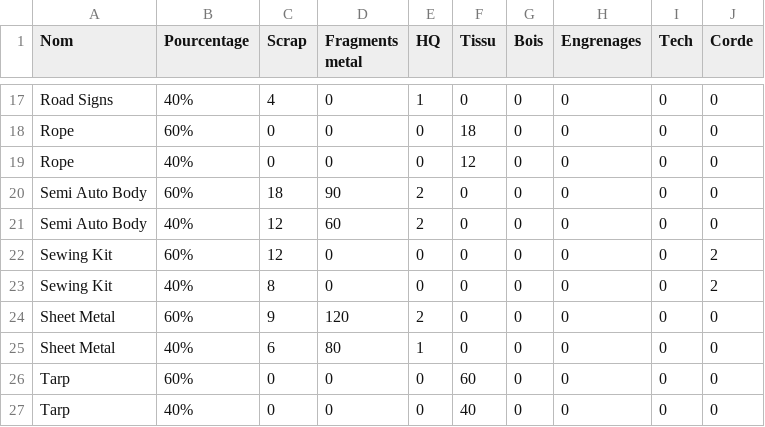
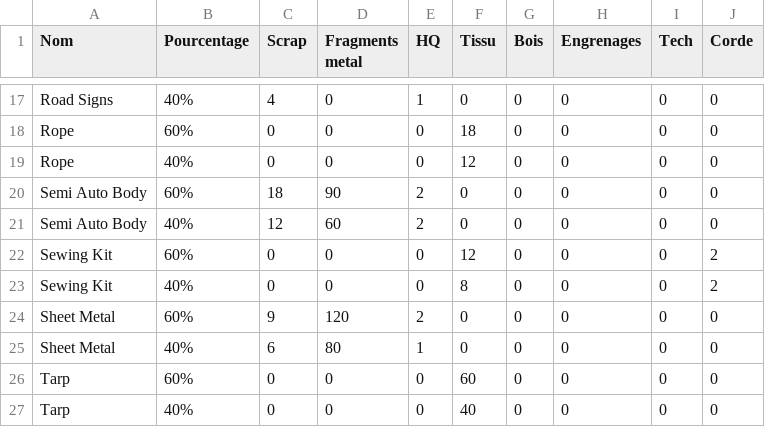
Before and after one commit to CarlosFerreiraCPNV/Rust-Bot, a CSV file: choices.csv, drawn as a sheet; only a part is shown, gaps mark what is left out.

```diff
--- a/choices.csv
+++ b/choices.csv
@@ -21,4 +21,4 @@ Semi Auto Body,60%,18,90,2,0,0,0,0,0
 Semi Auto Body,40%,12,60,2,0,0,0,0,0
-Sewing Kit,60%,12,0,0,0,0,0,0,2
-Sewing Kit,40%,8,0,0,0,0,0,0,2
+Sewing Kit,60%,0,0,0,12,0,0,0,2
+Sewing Kit,40%,0,0,0,8,0,0,0,2
 Sheet Metal,60%,9,120,2,0,0,0,0,0
```
Also changed, not shown: 1 other file.
